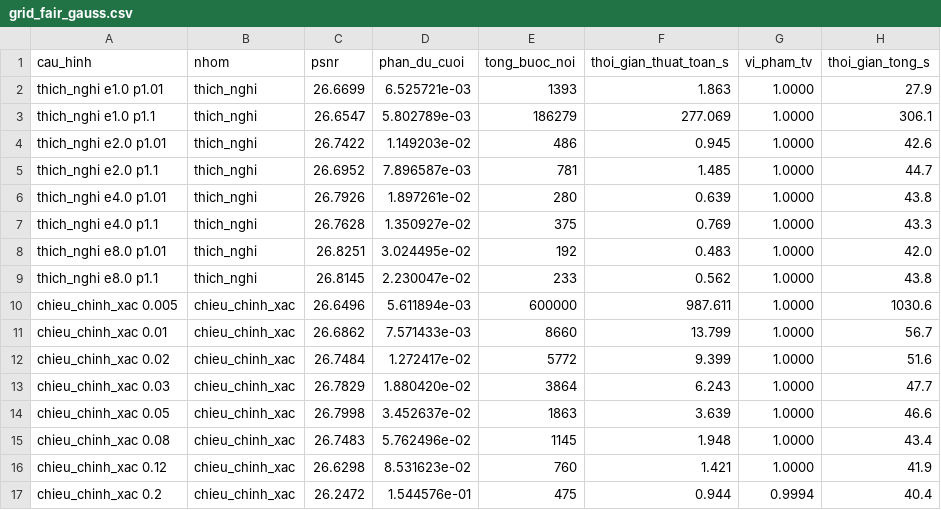
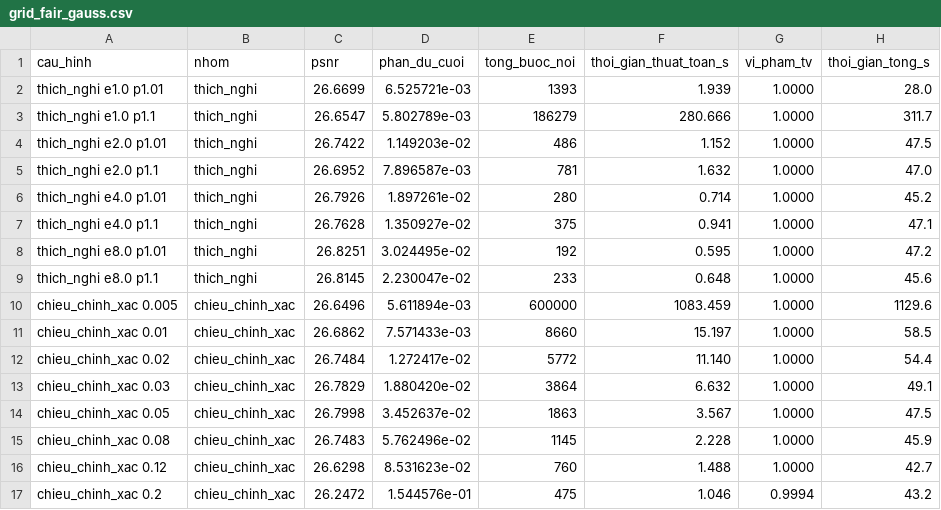
Before and after one commit to cloudysman/PIE_em_Hoang, a CSV file: results/theory/grid_fair_gauss.csv, drawn as a sheet; only a part is shown; the diff covers the shown part only.

```diff
--- a/results/theory/grid_fair_gauss.csv
+++ b/results/theory/grid_fair_gauss.csv
@@ -1,17 +1,17 @@
 cau_hinh,nhom,psnr,phan_du_cuoi,tong_buoc_noi,thoi_gian_thuat_toan_s,vi_pham_tv,thoi_gian_tong_s
-thich_nghi e1.0 p1.01,thich_nghi,26.6699,6.525721e-03,1393,1.863,1.0000,27.9
-thich_nghi e1.0 p1.1,thich_nghi,26.6547,5.802789e-03,186279,277.069,1.0000,306.1
-thich_nghi e2.0 p1.01,thich_nghi,26.7422,1.149203e-02,486,0.945,1.0000,42.6
-thich_nghi e2.0 p1.1,thich_nghi,26.6952,7.896587e-03,781,1.485,1.0000,44.7
-thich_nghi e4.0 p1.01,thich_nghi,26.7926,1.897261e-02,280,0.639,1.0000,43.8
-thich_nghi e4.0 p1.1,thich_nghi,26.7628,1.350927e-02,375,0.769,1.0000,43.3
-thich_nghi e8.0 p1.01,thich_nghi,26.8251,3.024495e-02,192,0.483,1.0000,42.0
-thich_nghi e8.0 p1.1,thich_nghi,26.8145,2.230047e-02,233,0.562,1.0000,43.8
-chieu_chinh_xac 0.005,chieu_chinh_xac,26.6496,5.611894e-03,600000,987.611,1.0000,1030.6
-chieu_chinh_xac 0.01,chieu_chinh_xac,26.6862,7.571433e-03,8660,13.799,1.0000,56.7
-chieu_chinh_xac 0.02,chieu_chinh_xac,26.7484,1.272417e-02,5772,9.399,1.0000,51.6
-chieu_chinh_xac 0.03,chieu_chinh_xac,26.7829,1.880420e-02,3864,6.243,1.0000,47.7
-chieu_chinh_xac 0.05,chieu_chinh_xac,26.7998,3.452637e-02,1863,3.639,1.0000,46.6
-chieu_chinh_xac 0.08,chieu_chinh_xac,26.7483,5.762496e-02,1145,1.948,1.0000,43.4
-chieu_chinh_xac 0.12,chieu_chinh_xac,26.6298,8.531623e-02,760,1.421,1.0000,41.9
-chieu_chinh_xac 0.2,chieu_chinh_xac,26.2472,1.544576e-01,475,0.944,0.9994,40.4
+thich_nghi e1.0 p1.01,thich_nghi,26.6699,6.525721e-03,1393,1.939,1.0000,28.0
+thich_nghi e1.0 p1.1,thich_nghi,26.6547,5.802789e-03,186279,280.666,1.0000,311.7
+thich_nghi e2.0 p1.01,thich_nghi,26.7422,1.149203e-02,486,1.152,1.0000,47.5
+thich_nghi e2.0 p1.1,thich_nghi,26.6952,7.896587e-03,781,1.632,1.0000,47.0
+thich_nghi e4.0 p1.01,thich_nghi,26.7926,1.897261e-02,280,0.714,1.0000,45.2
+thich_nghi e4.0 p1.1,thich_nghi,26.7628,1.350927e-02,375,0.941,1.0000,47.1
+thich_nghi e8.0 p1.01,thich_nghi,26.8251,3.024495e-02,192,0.595,1.0000,47.2
+thich_nghi e8.0 p1.1,thich_nghi,26.8145,2.230047e-02,233,0.648,1.0000,45.6
+chieu_chinh_xac 0.005,chieu_chinh_xac,26.6496,5.611894e-03,600000,1083.459,1.0000,1129.6
+chieu_chinh_xac 0.01,chieu_chinh_xac,26.6862,7.571433e-03,8660,15.197,1.0000,58.5
+chieu_chinh_xac 0.02,chieu_chinh_xac,26.7484,1.272417e-02,5772,11.140,1.0000,54.4
+chieu_chinh_xac 0.03,chieu_chinh_xac,26.7829,1.880420e-02,3864,6.632,1.0000,49.1
+chieu_chinh_xac 0.05,chieu_chinh_xac,26.7998,3.452637e-02,1863,3.567,1.0000,47.5
+chieu_chinh_xac 0.08,chieu_chinh_xac,26.7483,5.762496e-02,1145,2.228,1.0000,45.9
+chieu_chinh_xac 0.12,chieu_chinh_xac,26.6298,8.531623e-02,760,1.488,1.0000,42.7
+chieu_chinh_xac 0.2,chieu_chinh_xac,26.2472,1.544576e-01,475,1.046,0.9994,43.2
```
Also changed, not shown: 8 added rows, 4 removed rows and 16 edited cells elsewhere in this file, results/theory/grid_fair_gauss_pareto.csv, results/theory/grid_fair_motion.csv, 2 other files.
